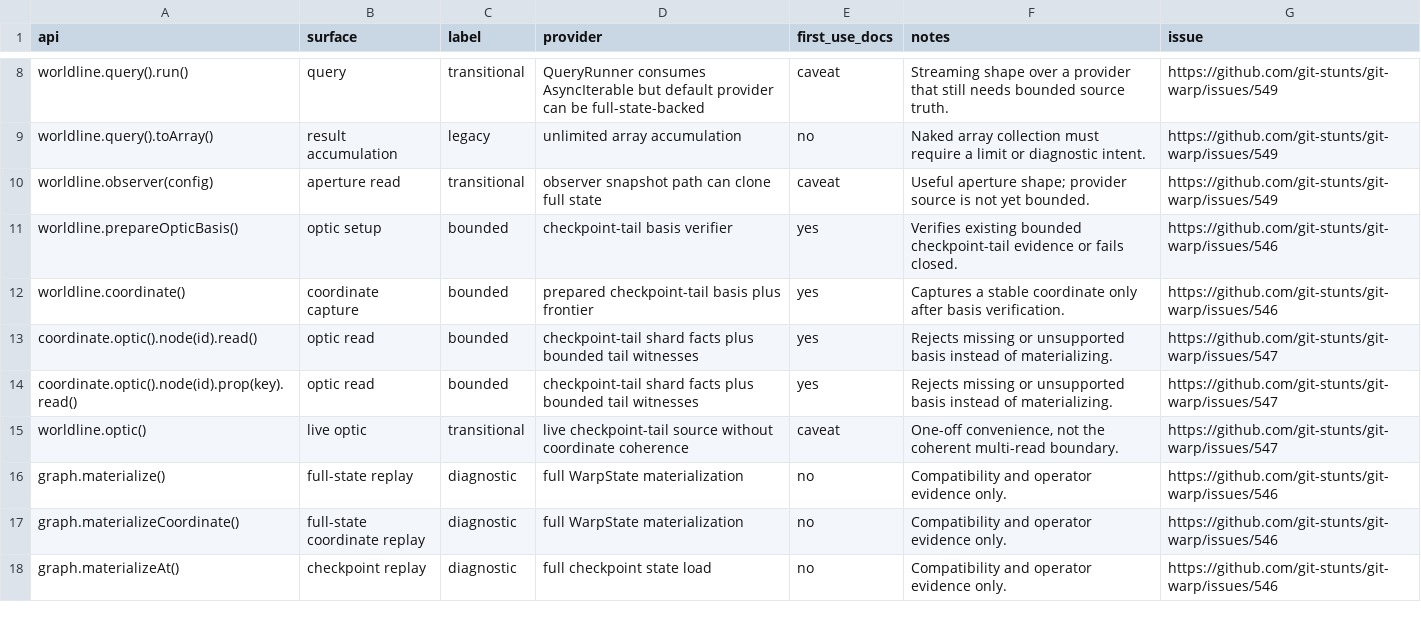
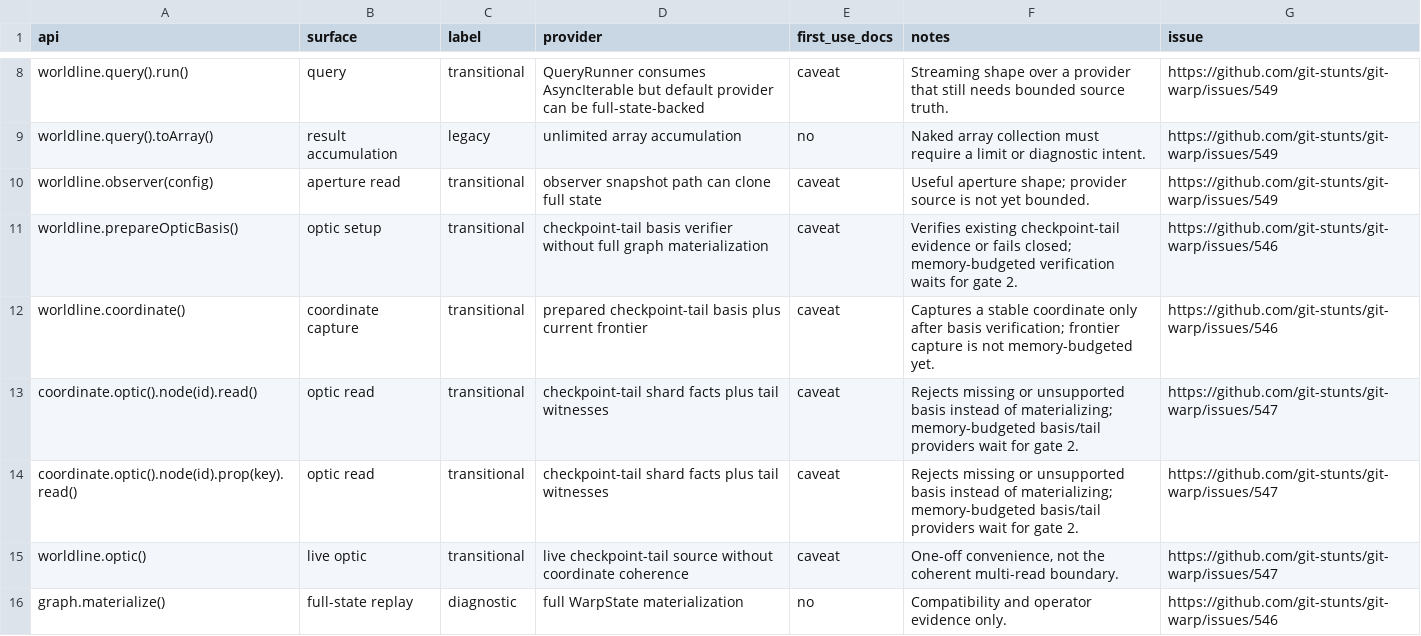
Before and after one commit to git-stunts/git-warp, a TSV file: docs/public-api-cost-inventory.tsv, drawn as a sheet; only a part is shown, gaps mark what is left out; the shorter side is filled out with more unchanged rows.

Commit message:
Fix: tighten gate 1 optics honesty review findings

```diff
--- a/docs/public-api-cost-inventory.tsv
+++ b/docs/public-api-cost-inventory.tsv
@@ -10,6 +10,6 @@ worldline.query().toArray()	result accumulation	legacy	unlimited array accumulat
 worldline.observer(config)	aperture read	transitional	observer snapshot path can clone full state	caveat	Useful aperture shape; provider source is not yet bounded.	https://github.com/git-stunts/git-warp/issues/549
-worldline.prepareOpticBasis()	optic setup	bounded	checkpoint-tail basis verifier	yes	Verifies existing bounded checkpoint-tail evidence or fails closed.	https://github.com/git-stunts/git-warp/issues/546
-worldline.coordinate()	coordinate capture	bounded	prepared checkpoint-tail basis plus frontier	yes	Captures a stable coordinate only after basis verification.	https://github.com/git-stunts/git-warp/issues/546
-coordinate.optic().node(id).read()	optic read	bounded	checkpoint-tail shard facts plus bounded tail witnesses	yes	Rejects missing or unsupported basis instead of materializing.	https://github.com/git-stunts/git-warp/issues/547
-coordinate.optic().node(id).prop(key).read()	optic read	bounded	checkpoint-tail shard facts plus bounded tail witnesses	yes	Rejects missing or unsupported basis instead of materializing.	https://github.com/git-stunts/git-warp/issues/547
+worldline.prepareOpticBasis()	optic setup	transitional	checkpoint-tail basis verifier without full graph materialization	caveat	Verifies existing checkpoint-tail evidence or fails closed; memory-budgeted verification waits for gate 2.	https://github.com/git-stunts/git-warp/issues/546
+worldline.coordinate()	coordinate capture	transitional	prepared checkpoint-tail basis plus current frontier	caveat	Captures a stable coordinate only after basis verification; frontier capture is not memory-budgeted yet.	https://github.com/git-stunts/git-warp/issues/546
+coordinate.optic().node(id).read()	optic read	transitional	checkpoint-tail shard facts plus tail witnesses	caveat	Rejects missing or unsupported basis instead of materializing; memory-budgeted basis/tail providers wait for gate 2.	https://github.com/git-stunts/git-warp/issues/547
+coordinate.optic().node(id).prop(key).read()	optic read	transitional	checkpoint-tail shard facts plus tail witnesses	caveat	Rejects missing or unsupported basis instead of materializing; memory-budgeted basis/tail providers wait for gate 2.	https://github.com/git-stunts/git-warp/issues/547
 worldline.optic()	live optic	transitional	live checkpoint-tail source without coordinate coherence	caveat	One-off convenience, not the coherent multi-read boundary.	https://github.com/git-stunts/git-warp/issues/547
```
Also changed, not shown: 16 other files.
